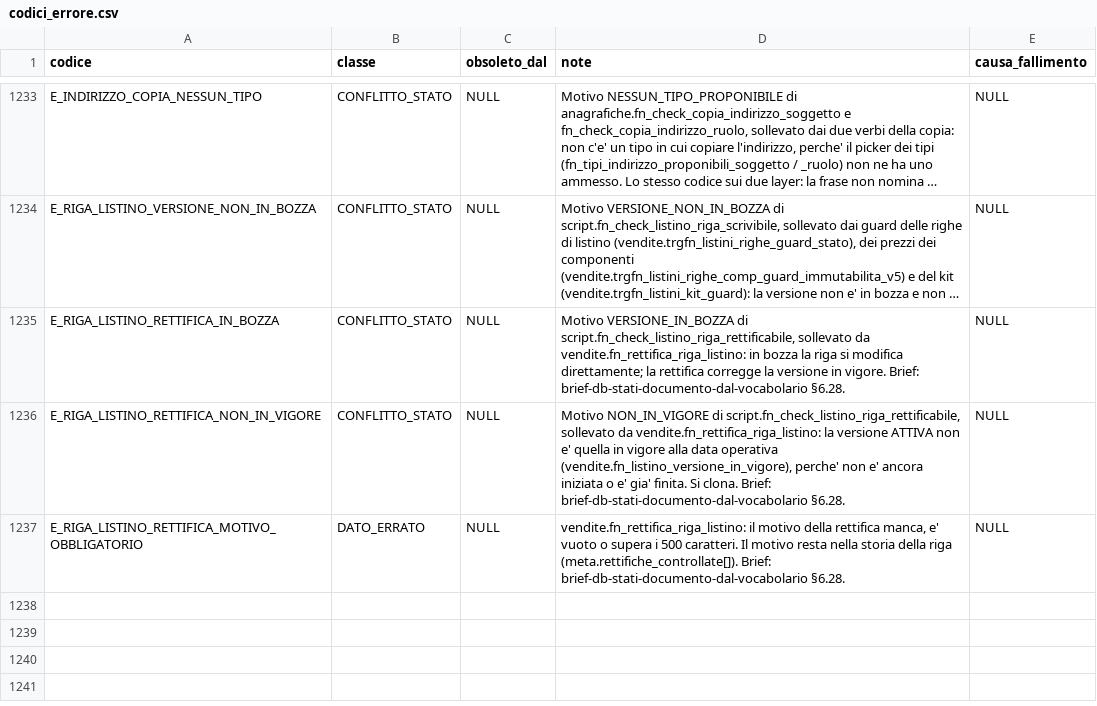
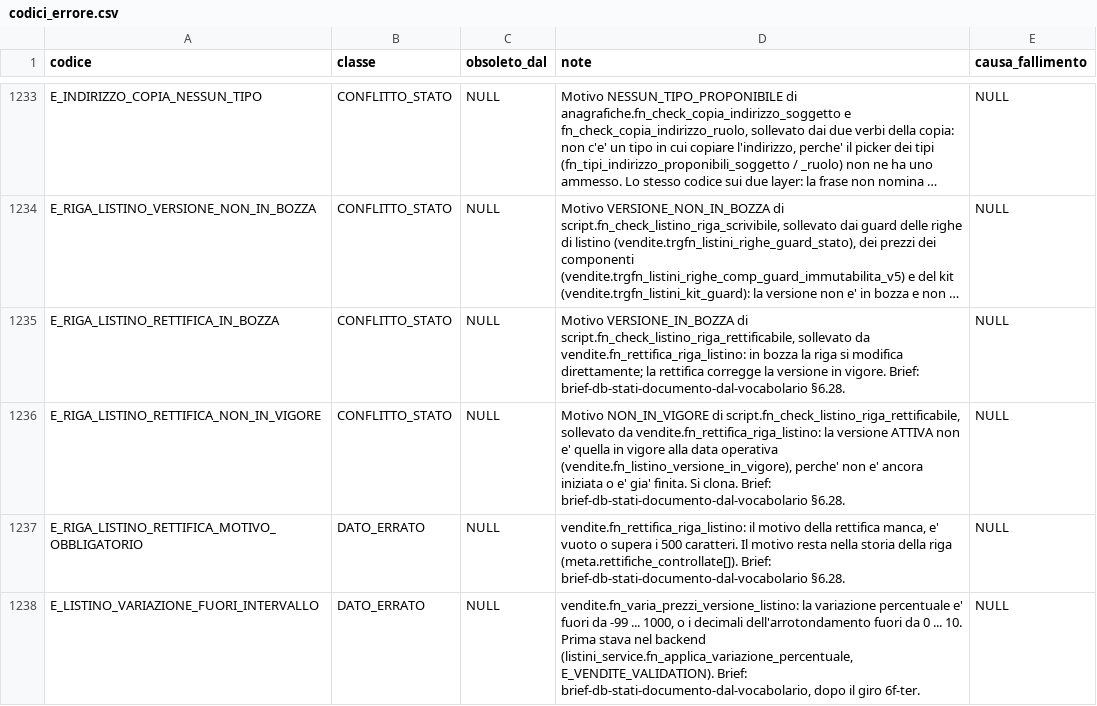
Before and after one commit to Tito-it/ZeroErp, a CSV file: db/changelog/migrations_v2/80_data/sql/config/codici_errore.csv, drawn as a sheet; only a part is shown, gaps mark what is left out; long unchanged cells end in …; the diff names each change by its address in the sheet, - before the commit and + after, or states it on an @@ line.

```diff
--- a/db/changelog/migrations_v2/80_data/sql/config/codici_errore.csv
+++ b/db/changelog/migrations_v2/80_data/sql/config/codici_errore.csv
+row 1238: E_LISTINO_VARIAZIONE_FUORI_INTERVALLO | DATO_ERRATO | NULL | vendite.fn_varia_prezzi_versione_listino: la variazione percentuale e' fuori da -99 ... 1000, o i decimali dell'arrotondamento fuori da 0 ... 10. Prima stava nel backend (listini_service.fn_applica_variazione_percentuale, E_VENDITE_VALIDATION). Brief: brief-db-stati-documento-dal-vocabolario, dopo il giro 6f-ter. | NULL
```
Also changed, not shown: db/changelog/migrations_v2/80_data/sql/config/azioni_riga.csv, db/changelog/migrations_v2/80_data/sql/config/messaggi_errore.csv, 15 other files.
